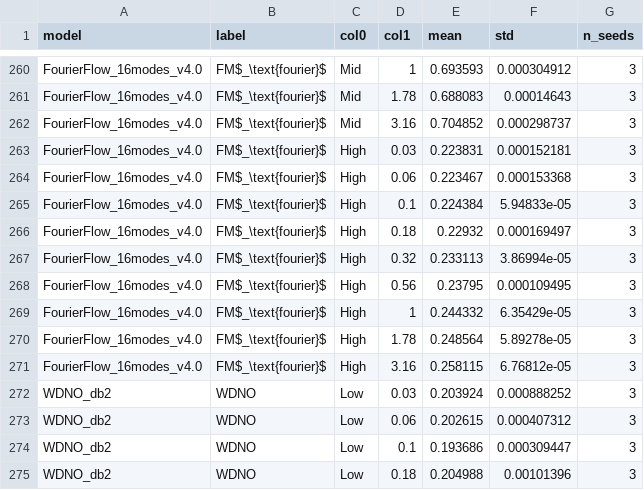
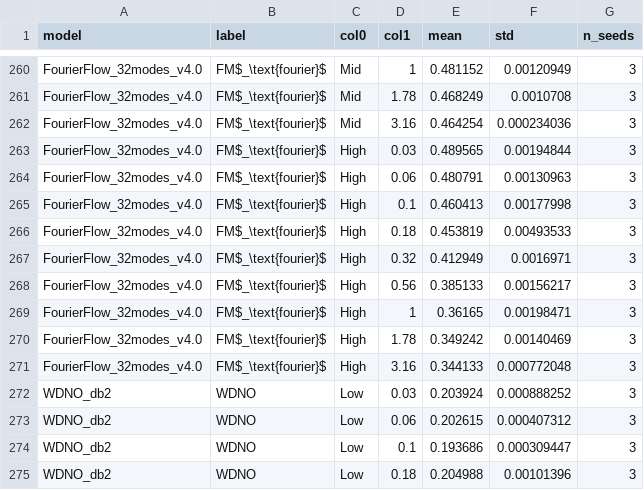
Before and after one commit to gabrieleaccarino/wavelet_flow_matching, a CSV file: artifacts/tables/csv/S14_spectral_tcool.csv, drawn as a sheet; only a part is shown, gaps mark what is left out; the diff covers the shown part only; the diff names each change by its address in the sheet, - before the commit and + after, or states it on an @@ line.

```diff
--- a/artifacts/tables/csv/S14_spectral_tcool.csv
+++ b/artifacts/tables/csv/S14_spectral_tcool.csv
-A260:A271 (model): FourierFlow_16modes_v4.0
+A260:A271 (model): FourierFlow_32modes_v4.0
-E260 (mean): 0.693593
+E260 (mean): 0.481152
-F260 (std): 0.000304912
+F260 (std): 0.00120949
-E261 (mean): 0.688083
+E261 (mean): 0.468249
-F261 (std): 0.00014643
+F261 (std): 0.0010708
-E262 (mean): 0.704852
+E262 (mean): 0.464254
-F262 (std): 0.000298737
+F262 (std): 0.000234036
-E263 (mean): 0.223831
+E263 (mean): 0.489565
-F263 (std): 0.000152181
+F263 (std): 0.00194844
-E264 (mean): 0.223467
+E264 (mean): 0.480791
-F264 (std): 0.000153368
+F264 (std): 0.00130963
-E265 (mean): 0.224384
+E265 (mean): 0.460413
-F265 (std): 5.94833e-05
+F265 (std): 0.00177998
-E266 (mean): 0.22932
+E266 (mean): 0.453819
-F266 (std): 0.000169497
+F266 (std): 0.00493533
-E267 (mean): 0.233113
+E267 (mean): 0.412949
-F267 (std): 3.86994e-05
+F267 (std): 0.0016971
-E268 (mean): 0.23795
+E268 (mean): 0.385133
-F268 (std): 0.000109495
+F268 (std): 0.00156217
-E269 (mean): 0.244332
+E269 (mean): 0.36165
-F269 (std): 6.35429e-05
+F269 (std): 0.00198471
-E270 (mean): 0.248564
+E270 (mean): 0.349242
-F270 (std): 5.89278e-05
+F270 (std): 0.00140469
-E271 (mean): 0.258115
+E271 (mean): 0.344133
-F271 (std): 6.76812e-05
+F271 (std): 0.000772048
```
Also changed, not shown: 45 edited cells elsewhere in this file, artifacts/tables/csv/R1_rb_latentfm.csv, artifacts/tables/csv/S11_crps.csv, 31 other files.
